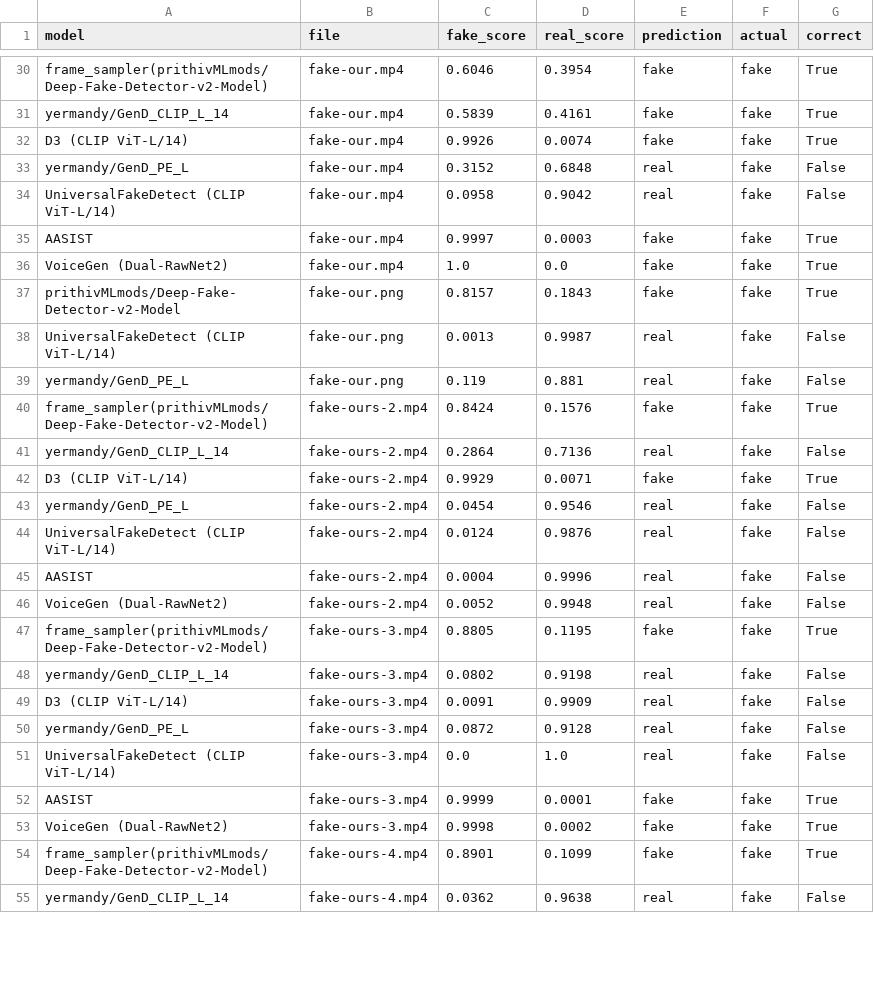
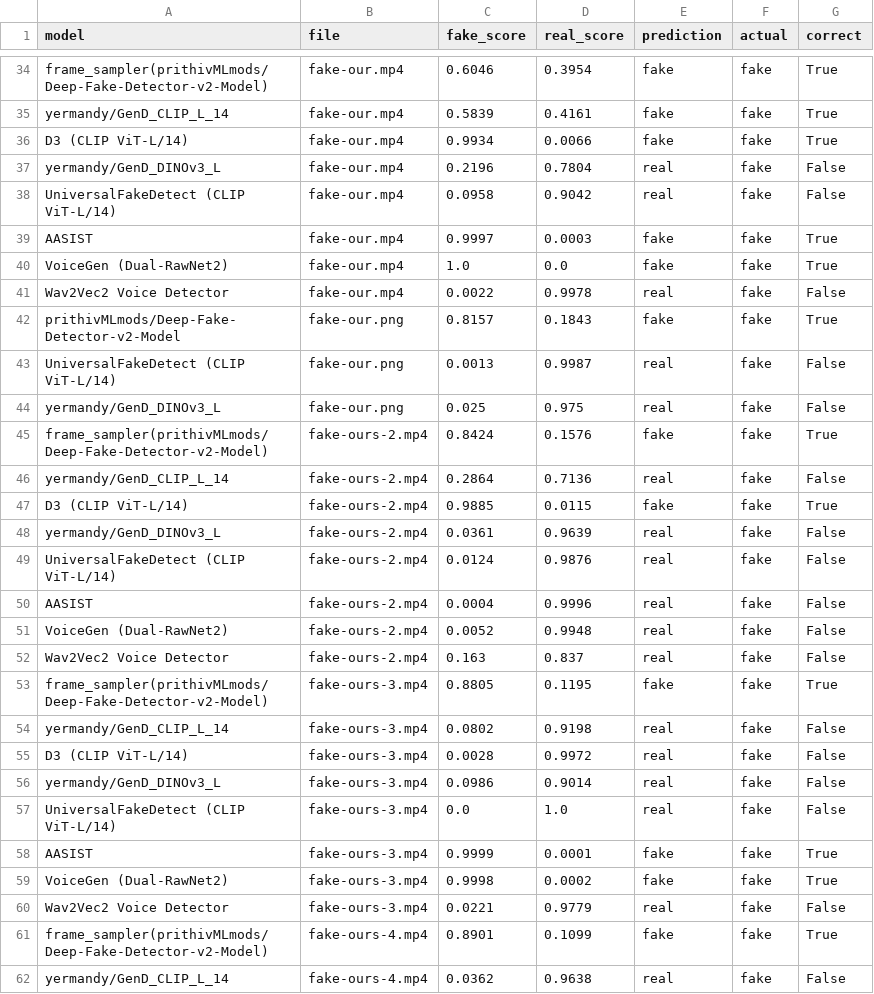
Before and after one commit to TaCertoIssoAI/deep-fake-detector, a CSV file: benchmark_results.csv, drawn as a sheet; only a part is shown, gaps mark what is left out; the diff covers the shown part only.

Commit message:
Remove GenD PE L to Dinov3

```diff
--- a/benchmark_results.csv
+++ b/benchmark_results.csv
@@ -31,4 +35,4 @@ frame_sampler(prithivMLmods/Deep-Fake-Detector-v2-Model),fake-our.mp4,0.6046,0.3
 yermandy/GenD_CLIP_L_14,fake-our.mp4,0.5839,0.4161,fake,fake,True
-D3 (CLIP ViT-L/14),fake-our.mp4,0.9926,0.0074,fake,fake,True
-yermandy/GenD_PE_L,fake-our.mp4,0.3152,0.6848,real,fake,False
+D3 (CLIP ViT-L/14),fake-our.mp4,0.9934,0.0066,fake,fake,True
+yermandy/GenD_DINOv3_L,fake-our.mp4,0.2196,0.7804,real,fake,False
 UniversalFakeDetect (CLIP ViT-L/14),fake-our.mp4,0.0958,0.9042,real,fake,False
@@ -36,9 +40,10 @@ AASIST,fake-our.mp4,0.9997,0.0003,fake,fake,True
 VoiceGen (Dual-RawNet2),fake-our.mp4,1.0,0.0,fake,fake,True
+Wav2Vec2 Voice Detector,fake-our.mp4,0.0022,0.9978,real,fake,False
 prithivMLmods/Deep-Fake-Detector-v2-Model,fake-our.png,0.8157,0.1843,fake,fake,True
 UniversalFakeDetect (CLIP ViT-L/14),fake-our.png,0.0013,0.9987,real,fake,False
-yermandy/GenD_PE_L,fake-our.png,0.119,0.881,real,fake,False
+yermandy/GenD_DINOv3_L,fake-our.png,0.025,0.975,real,fake,False
 frame_sampler(prithivMLmods/Deep-Fake-Detector-v2-Model),fake-ours-2.mp4,0.8424,0.1576,fake,fake,True
 yermandy/GenD_CLIP_L_14,fake-ours-2.mp4,0.2864,0.7136,real,fake,False
-D3 (CLIP ViT-L/14),fake-ours-2.mp4,0.9929,0.0071,fake,fake,True
-yermandy/GenD_PE_L,fake-ours-2.mp4,0.0454,0.9546,real,fake,False
+D3 (CLIP ViT-L/14),fake-ours-2.mp4,0.9885,0.0115,fake,fake,True
+yermandy/GenD_DINOv3_L,fake-ours-2.mp4,0.0361,0.9639,real,fake,False
 UniversalFakeDetect (CLIP ViT-L/14),fake-ours-2.mp4,0.0124,0.9876,real,fake,False
@@ -46,6 +51,7 @@ AASIST,fake-ours-2.mp4,0.0004,0.9996,real,fake,False
 VoiceGen (Dual-RawNet2),fake-ours-2.mp4,0.0052,0.9948,real,fake,False
+Wav2Vec2 Voice Detector,fake-ours-2.mp4,0.163,0.837,real,fake,False
 frame_sampler(prithivMLmods/Deep-Fake-Detector-v2-Model),fake-ours-3.mp4,0.8805,0.1195,fake,fake,True
 yermandy/GenD_CLIP_L_14,fake-ours-3.mp4,0.0802,0.9198,real,fake,False
-D3 (CLIP ViT-L/14),fake-ours-3.mp4,0.0091,0.9909,real,fake,False
-yermandy/GenD_PE_L,fake-ours-3.mp4,0.0872,0.9128,real,fake,False
+D3 (CLIP ViT-L/14),fake-ours-3.mp4,0.0028,0.9972,real,fake,False
+yermandy/GenD_DINOv3_L,fake-ours-3.mp4,0.0986,0.9014,real,fake,False
 UniversalFakeDetect (CLIP ViT-L/14),fake-ours-3.mp4,0.0,1.0,real,fake,False
@@ -53,2 +59,3 @@ AASIST,fake-ours-3.mp4,0.9999,0.0001,fake,fake,True
 VoiceGen (Dual-RawNet2),fake-ours-3.mp4,0.9998,0.0002,fake,fake,True
+Wav2Vec2 Voice Detector,fake-ours-3.mp4,0.0221,0.9779,real,fake,False
 frame_sampler(prithivMLmods/Deep-Fake-Detector-v2-Model),fake-ours-4.mp4,0.8901,0.1099,fake,fake,True
```
Also changed, not shown: 11 added rows, 1 removed row and 47 edited cells elsewhere in this file, 5 other files.
